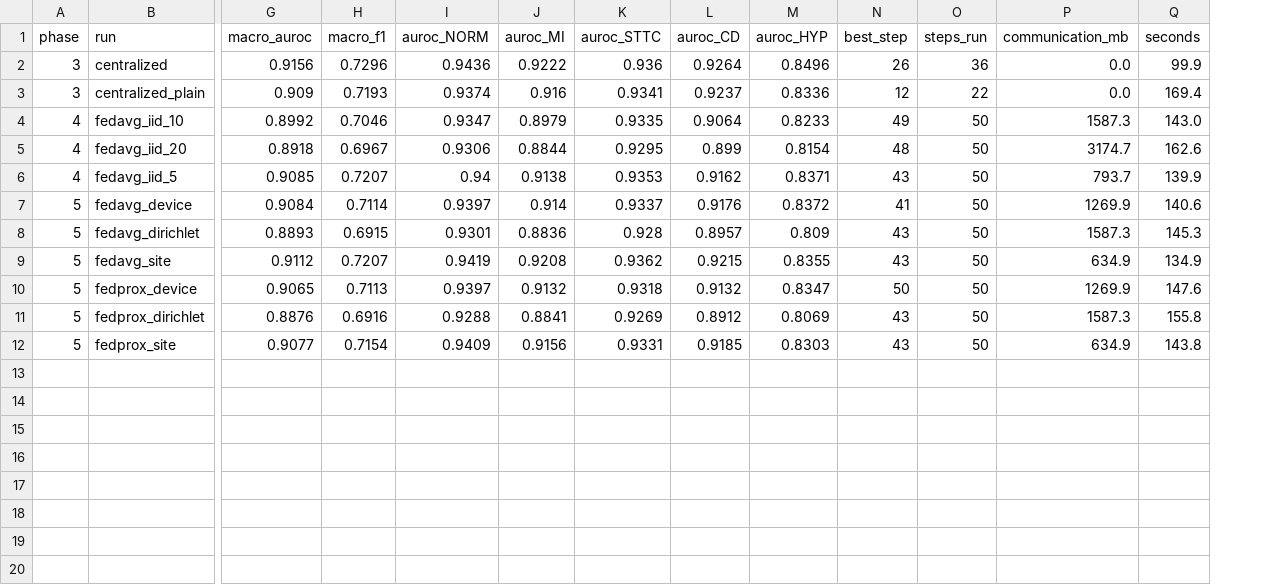
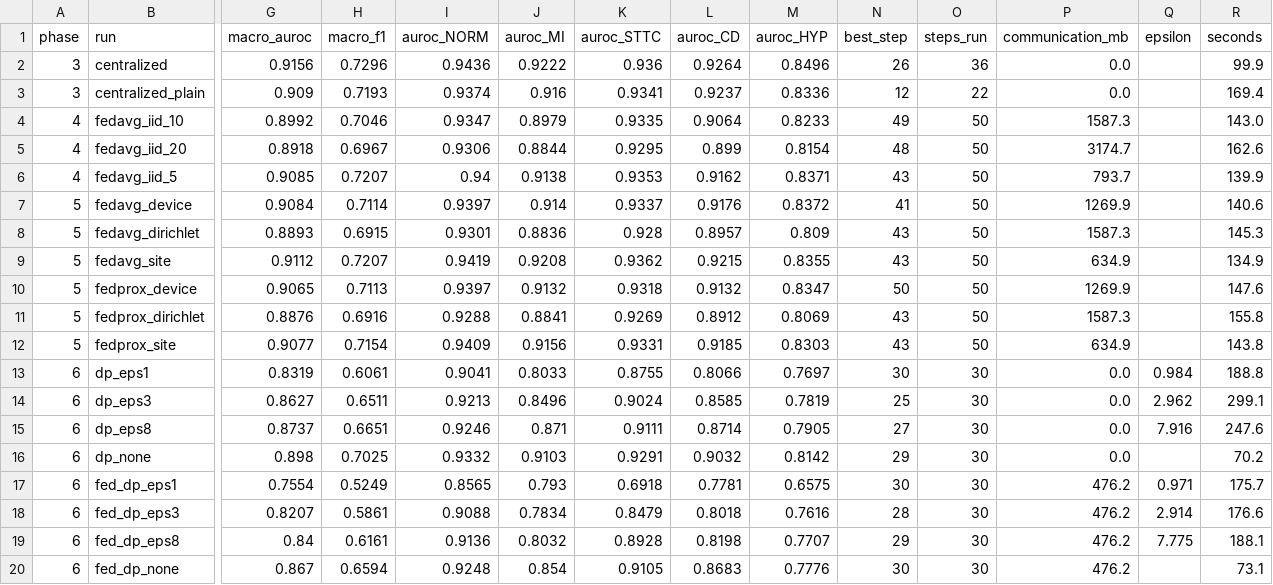
Before and after one commit to martinoa2000/fedecg-lab, a CSV file: results/tables/experiments.csv, drawn as a sheet; only a part is shown, gaps mark what is left out; rows hold the shown columns only; the diff names each change by its address in the sheet, - before the commit and + after, or states it on an @@ line.

Commit message:
results: privacy and explainability runs, notebooks 05-06, write-up
DP-SGD against a no-privacy control with the same recipe: centrally, test
macro AUROC drops by 0.024 / 0.035 / 0.066 at epsilon 8 / 3 / 1; with DP
inside each of five hospitals, by 0.027 / 0.046 / 0.112.

Grad-CAM, checked against the same network with random weights, shows the
model recognizes MI from the QRS complex (2.9x chance) rather than the ST
segment (0.5x). Integrated Gradients maps largely reflect the input's shape.

The README now opens with the four findings and adds an architecture
diagram, one results table for every phase, and reproduction instructions
(roadmap phase 8).

```diff
--- a/results/tables/experiments.csv
+++ b/results/tables/experiments.csv
+column Q (epsilon), empty
+row 13: 6 | dp_eps1 | 0.8319 | 0.6061 | 0.9041 | 0.8033 | 0.8755 | 0.8066 | 0.7697 | 30 | 30 | 0.0 | 0.984 | 188.8
+row 14: 6 | dp_eps3 | 0.8627 | 0.6511 | 0.9213 | 0.8496 | 0.9024 | 0.8585 | 0.7819 | 25 | 30 | 0.0 | 2.962 | 299.1
+row 15: 6 | dp_eps8 | 0.8737 | 0.6651 | 0.9246 | 0.871 | 0.9111 | 0.8714 | 0.7905 | 27 | 30 | 0.0 | 7.916 | 247.6
+row 16: 6 | dp_none | 0.898 | 0.7025 | 0.9332 | 0.9103 | 0.9291 | 0.9032 | 0.8142 | 29 | 30 | 0.0 |  | 70.2
+row 17: 6 | fed_dp_eps1 | 0.7554 | 0.5249 | 0.8565 | 0.793 | 0.6918 | 0.7781 | 0.6575 | 30 | 30 | 476.2 | 0.971 | 175.7
+row 18: 6 | fed_dp_eps3 | 0.8207 | 0.5861 | 0.9088 | 0.7834 | 0.8479 | 0.8018 | 0.7616 | 28 | 30 | 476.2 | 2.914 | 176.6
+row 19: 6 | fed_dp_eps8 | 0.84 | 0.6161 | 0.9136 | 0.8032 | 0.8928 | 0.8198 | 0.7707 | 29 | 30 | 476.2 | 7.775 | 188.1
+row 20: 6 | fed_dp_none | 0.867 | 0.6594 | 0.9248 | 0.854 | 0.9105 | 0.8683 | 0.7776 | 30 | 30 | 476.2 |  | 73.1
```
Also changed, not shown: 32 other files.
